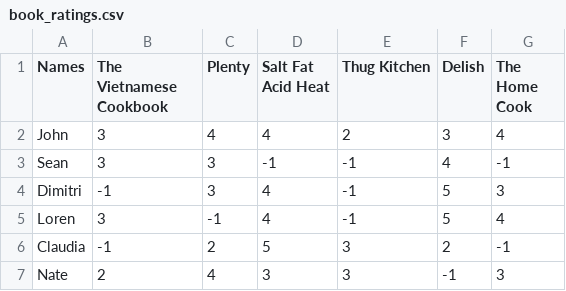
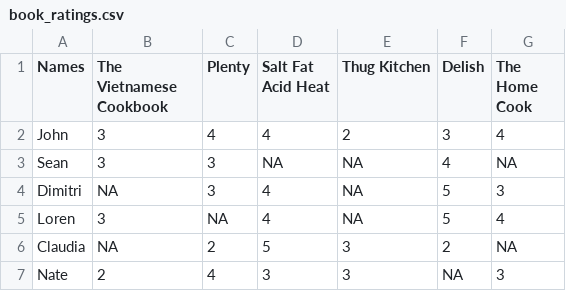
Before and after one commit to delagroove/data612, a CSV file: book_ratings.csv, drawn as a sheet.

Commit message:
csv

```diff
--- a/book_ratings.csv
+++ b/book_ratings.csv
@@ -2,6 +2,6 @@
 John,3,4,4,2,3,4
-Sean,3,3,-1,-1,4,-1
-Dimitri,-1,3,4,-1,5,3
-Loren,3,-1,4,-1,5,4
-Claudia,-1,2,5,3,2,-1
-Nate,2,4,3,3,-1,3
+Sean,3,3,NA,NA,4,NA
+Dimitri,NA,3,4,NA,5,3
+Loren,3,NA,4,NA,5,4
+Claudia,NA,2,5,3,2,NA
+Nate,2,4,3,3,NA,3
```
